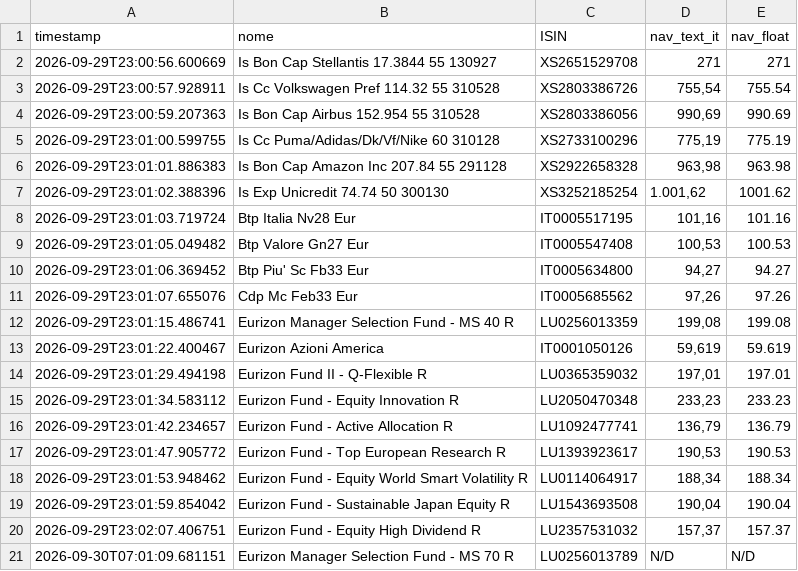
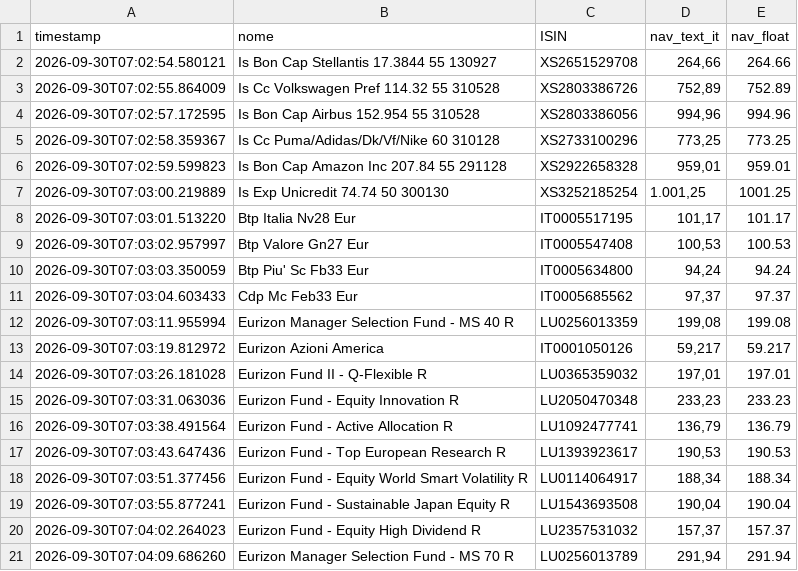
Before and after one commit to Marchino1978/portfolio, a CSV file: data/fondi_nav.csv, drawn as a sheet; only a part is shown; the diff covers the shown part only.

Commit message:
fix
[skip ci]

```diff
--- a/data/fondi_nav.csv
+++ b/data/fondi_nav.csv
@@ -1,21 +1,21 @@
 timestamp;nome;ISIN;nav_text_it;nav_float
-2026-09-29T23:00:56.600669;Is Bon Cap Stellantis 17.3844 55 130927;XS2651529708;271;271
-2026-09-29T23:00:57.928911;Is Cc Volkswagen Pref 114.32 55 310528;XS2803386726;755,54;755.54
-2026-09-29T23:00:59.207363;Is Bon Cap Airbus 152.954 55 310528;XS2803386056;990,69;990.69
-2026-09-29T23:01:00.599755;Is Cc Puma/Adidas/Dk/Vf/Nike 60 310128;XS2733100296;775,19;775.19
-2026-09-29T23:01:01.886383;Is Bon Cap Amazon Inc 207.84 55 291128;XS2922658328;963,98;963.98
-2026-09-29T23:01:02.388396;Is Exp Unicredit 74.74 50 300130;XS3252185254;1.001,62;1001.62
-2026-09-29T23:01:03.719724;Btp Italia Nv28 Eur;IT0005517195;101,16;101.16
-2026-09-29T23:01:05.049482;Btp Valore Gn27 Eur;IT0005547408;100,53;100.53
-2026-09-29T23:01:06.369452;Btp Piu' Sc Fb33 Eur;IT0005634800;94,27;94.27
-2026-09-29T23:01:07.655076;Cdp Mc Feb33 Eur;IT0005685562;97,26;97.26
-2026-09-29T23:01:15.486741;Eurizon Manager Selection Fund - MS 40 R;LU0256013359;199,08;199.08
-2026-09-29T23:01:22.400467;Eurizon Azioni America;IT0001050126;59,619;59.619
-2026-09-29T23:01:29.494198;Eurizon Fund II - Q-Flexible R;LU0365359032;197,01;197.01
-2026-09-29T23:01:34.583112;Eurizon Fund - Equity Innovation R;LU2050470348;233,23;233.23
-2026-09-29T23:01:42.234657;Eurizon Fund - Active Allocation R;LU1092477741;136,79;136.79
-2026-09-29T23:01:47.905772;Eurizon Fund - Top European Research R;LU1393923617;190,53;190.53
-2026-09-29T23:01:53.948462;Eurizon Fund - Equity World Smart Volatility R;LU0114064917;188,34;188.34
-2026-09-29T23:01:59.854042;Eurizon Fund - Sustainable Japan Equity R;LU1543693508;190,04;190.04
-2026-09-29T23:02:07.406751;Eurizon Fund - Equity High Dividend R;LU2357531032;157,37;157.37
-2026-09-30T07:01:09.681151;Eurizon Manager Selection Fund - MS 70 R;LU0256013789;N/D;N/D
+2026-09-30T07:02:54.580121;Is Bon Cap Stellantis 17.3844 55 130927;XS2651529708;264,66;264.66
+2026-09-30T07:02:55.864009;Is Cc Volkswagen Pref 114.32 55 310528;XS2803386726;752,89;752.89
+2026-09-30T07:02:57.172595;Is Bon Cap Airbus 152.954 55 310528;XS2803386056;994,96;994.96
+2026-09-30T07:02:58.359367;Is Cc Puma/Adidas/Dk/Vf/Nike 60 310128;XS2733100296;773,25;773.25
+2026-09-30T07:02:59.599823;Is Bon Cap Amazon Inc 207.84 55 291128;XS2922658328;959,01;959.01
+2026-09-30T07:03:00.219889;Is Exp Unicredit 74.74 50 300130;XS3252185254;1.001,25;1001.25
+2026-09-30T07:03:01.513220;Btp Italia Nv28 Eur;IT0005517195;101,17;101.17
+2026-09-30T07:03:02.957997;Btp Valore Gn27 Eur;IT0005547408;100,53;100.53
+2026-09-30T07:03:03.350059;Btp Piu' Sc Fb33 Eur;IT0005634800;94,24;94.24
+2026-09-30T07:03:04.603433;Cdp Mc Feb33 Eur;IT0005685562;97,37;97.37
+2026-09-30T07:03:11.955994;Eurizon Manager Selection Fund - MS 40 R;LU0256013359;199,08;199.08
+2026-09-30T07:03:19.812972;Eurizon Azioni America;IT0001050126;59,217;59.217
+2026-09-30T07:03:26.181028;Eurizon Fund II - Q-Flexible R;LU0365359032;197,01;197.01
+2026-09-30T07:03:31.063036;Eurizon Fund - Equity Innovation R;LU2050470348;233,23;233.23
+2026-09-30T07:03:38.491564;Eurizon Fund - Active Allocation R;LU1092477741;136,79;136.79
+2026-09-30T07:03:43.647436;Eurizon Fund - Top European Research R;LU1393923617;190,53;190.53
+2026-09-30T07:03:51.377456;Eurizon Fund - Equity World Smart Volatility R;LU0114064917;188,34;188.34
+2026-09-30T07:03:55.877241;Eurizon Fund - Sustainable Japan Equity R;LU1543693508;190,04;190.04
+2026-09-30T07:04:02.264023;Eurizon Fund - Equity High Dividend R;LU2357531032;157,37;157.37
+2026-09-30T07:04:09.686260;Eurizon Manager Selection Fund - MS 70 R;LU0256013789;291,94;291.94
```
Also changed, not shown: 32 edited cells elsewhere in this file.
